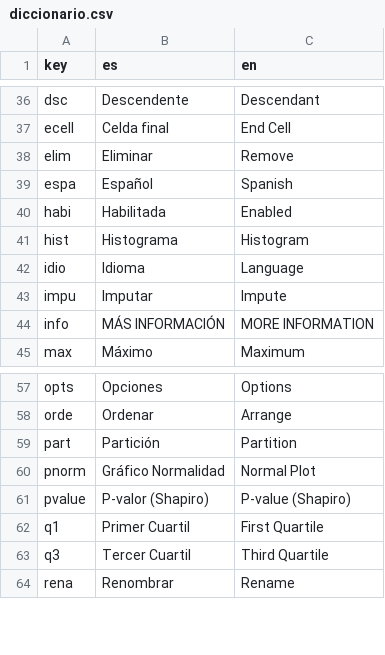
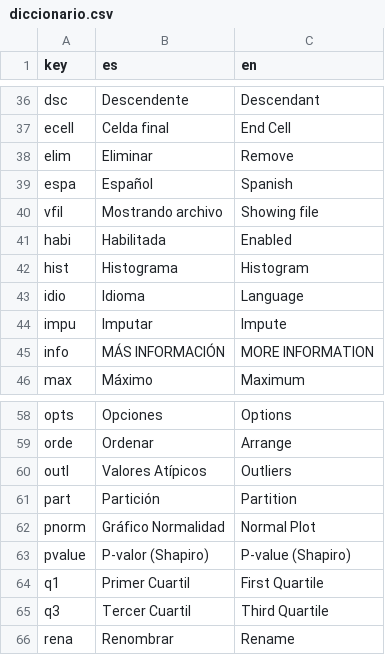
Before and after one commit to cran/loadeR, a CSV file: inst/app/lang/diccionario.csv, drawn as a sheet; only a part is shown, gaps mark what is left out; the diff names each change by its address in the sheet, - before the commit and + after, or states it on an @@ line.

```diff
--- a/inst/app/lang/diccionario.csv
+++ b/inst/app/lang/diccionario.csv
+row 40: vfil | Mostrando archivo | Showing file
+row 60: outl | Valores Atípicos | Outliers
```
Also changed, not shown: 16 other files.
